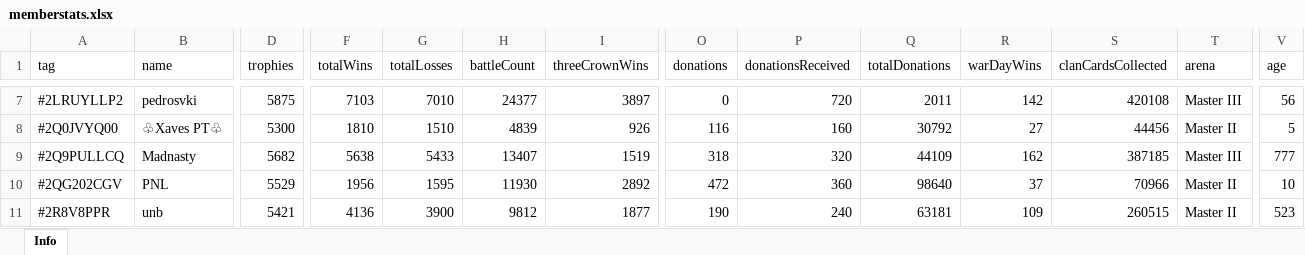
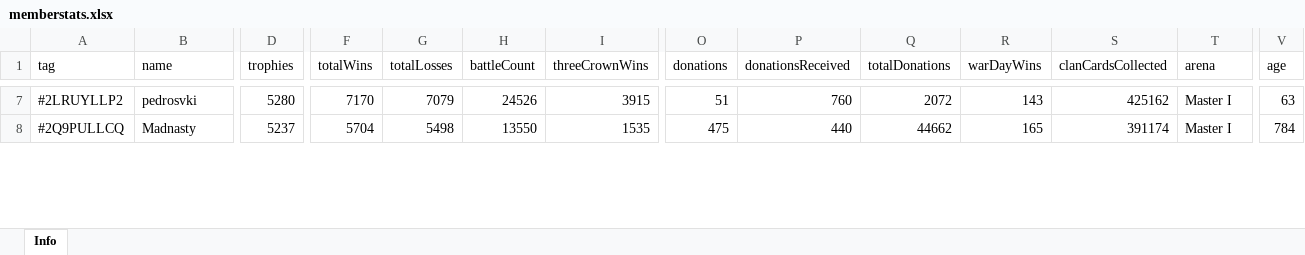
Before and after one commit to bascenso/alkateia, an Excel workbook: docs/data/memberstats.xlsx, sheet Info, drawn as a sheet; only a part is shown, gaps mark what is left out; values as stored, in another font and other column widths than the file's, no borders; removed rows and columns are numbered as before the commit, all else as after; rows hold the shown columns only; the diff covers the shown part only; the diff names each change by its address in the sheet, - before the commit and + after, or states it on an @@ line.

```diff
--- a/docs/data/memberstats.xlsx (sheet Info)
+++ b/docs/data/memberstats.xlsx (sheet Info)
-D7 (trophies): 5875
+D7 (trophies): 5280
-F7 (totalWins): 7103
+F7 (totalWins): 7170
-G7 (totalLosses): 7010
+G7 (totalLosses): 7079
-H7 (battleCount): 24377
+H7 (battleCount): 24526
-I7 (threeCrownWins): 3897
+I7 (threeCrownWins): 3915
-O7 (donations): 0
+O7 (donations): 51
-P7 (donationsReceived): 720
+P7 (donationsReceived): 760
-Q7 (totalDonations): 2011
+Q7 (totalDonations): 2072
-R7 (warDayWins): 142
+R7 (warDayWins): 143
-S7 (clanCardsCollected): 420108
+S7 (clanCardsCollected): 425162
-T7 (arena): Master III
+T7 (arena): Master I
-V7 (age): 56
+V7 (age): 63
-row 8: #2Q0JVYQ00 | ♧Xaves PT♧ | 5300 | 1810 | 1510 | 4839 | 926 | 116 | 160 | 30792 | 27 | 44456 | Master II | 5
-D8 (trophies): 5682
+D8 (trophies): 5237
-F8 (totalWins): 5638
+F8 (totalWins): 5704
-G8 (totalLosses): 5433
+G8 (totalLosses): 5498
-H8 (battleCount): 13407
+H8 (battleCount): 13550
-I8 (threeCrownWins): 1519
+I8 (threeCrownWins): 1535
-O8 (donations): 318
+O8 (donations): 475
-P8 (donationsReceived): 320
+P8 (donationsReceived): 440
-Q8 (totalDonations): 44109
+Q8 (totalDonations): 44662
-R8 (warDayWins): 162
+R8 (warDayWins): 165
-S8 (clanCardsCollected): 387185
+S8 (clanCardsCollected): 391174
-T8 (arena): Master III
+T8 (arena): Master I
-V8 (age): 777
+V8 (age): 784
-row 10: #2QG202CGV | PNL | 5529 | 1956 | 1595 | 11930 | 2892 | 472 | 360 | 98640 | 37 | 70966 | Master II | 10
-row 11: #2R8V8PPR | unb | 5421 | 4136 | 3900 | 9812 | 1877 | 190 | 240 | 63181 | 109 | 260515 | Master II | 523
```
Also changed, not shown: 1 added row, 2 removed rows and 477 edited cells elsewhere in this sheet, docs/data/warmap.xlsx, docs/data/warstats.xlsx, 11 other files.
